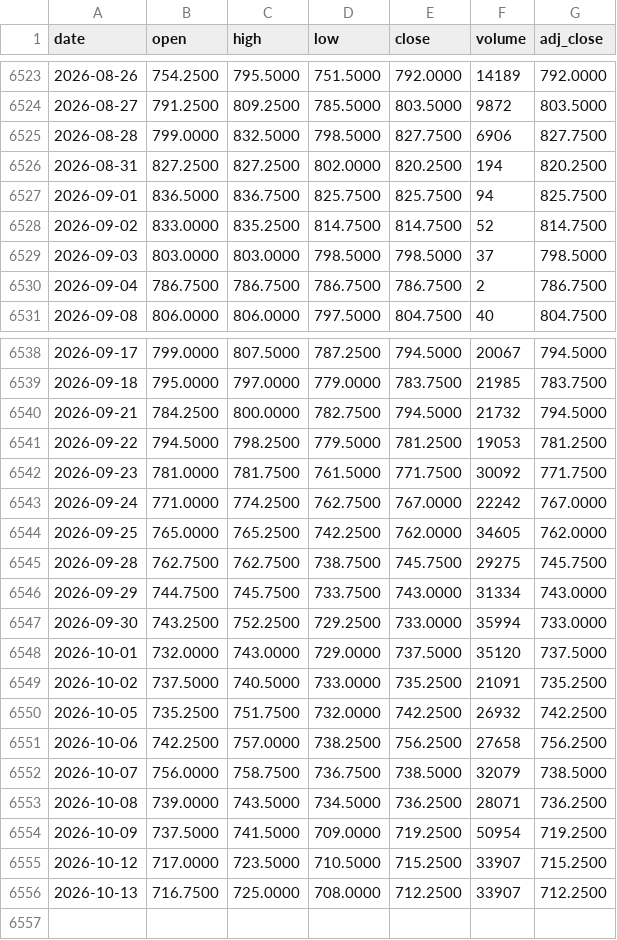
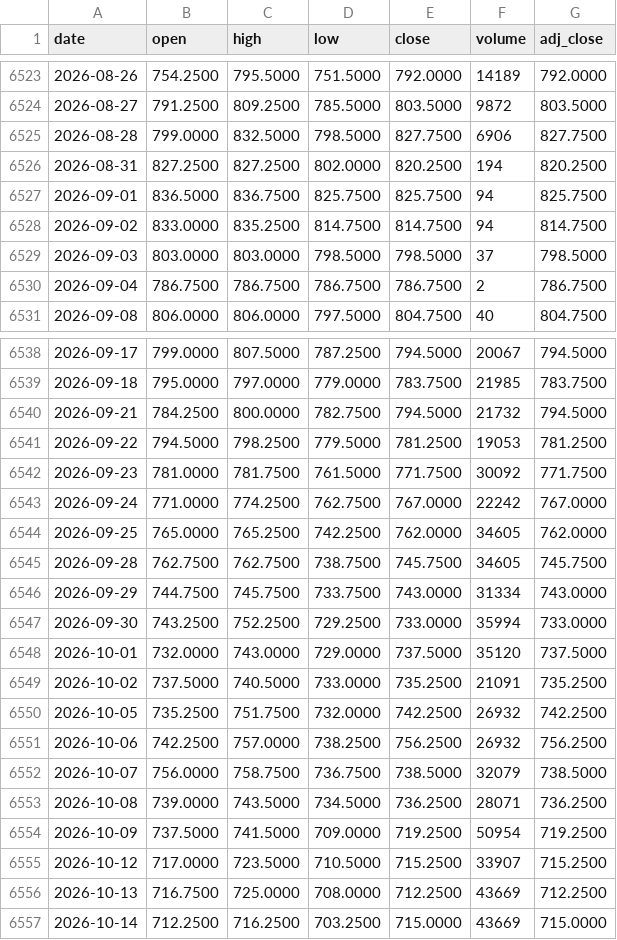
Before and after one commit to juanmichelini/market-notes, a CSV file: data/prices/KE=F.csv, drawn as a sheet; only a part is shown, gaps mark what is left out.

```diff
--- a/data/prices/KE=F.csv
+++ b/data/prices/KE=F.csv
@@ -6527,3 +6527,3 @@ date,open,high,low,close,volume,adj_close
 2026-09-01,836.5000,836.7500,825.7500,825.7500,94,825.7500
-2026-09-02,833.0000,835.2500,814.7500,814.7500,52,814.7500
+2026-09-02,833.0000,835.2500,814.7500,814.7500,94,814.7500
 2026-09-03,803.0000,803.0000,798.5000,798.5000,37,798.5000
@@ -6544,3 +6544,3 @@ date,open,high,low,close,volume,adj_close
 2026-09-25,765.0000,765.2500,742.2500,762.0000,34605,762.0000
-2026-09-28,762.7500,762.7500,738.7500,745.7500,29275,745.7500
+2026-09-28,762.7500,762.7500,738.7500,745.7500,34605,745.7500
 2026-09-29,744.7500,745.7500,733.7500,743.0000,31334,743.0000
@@ -6550,3 +6550,3 @@ date,open,high,low,close,volume,adj_close
 2026-10-05,735.2500,751.7500,732.0000,742.2500,26932,742.2500
-2026-10-06,742.2500,757.0000,738.2500,756.2500,27658,756.2500
+2026-10-06,742.2500,757.0000,738.2500,756.2500,26932,756.2500
 2026-10-07,756.0000,758.7500,736.7500,738.5000,32079,738.5000
@@ -6555,2 +6555,3 @@ date,open,high,low,close,volume,adj_close
 2026-10-12,717.0000,723.5000,710.5000,715.2500,33907,715.2500
-2026-10-13,716.7500,725.0000,708.0000,712.2500,33907,712.2500
+2026-10-13,716.7500,725.0000,708.0000,712.2500,43669,712.2500
+2026-10-14,712.2500,716.2500,703.2500,715.0000,43669,715.0000
```
Also changed, not shown: data/indices/CPI.csv, data/prices/CL=F.csv, 12 other files.
